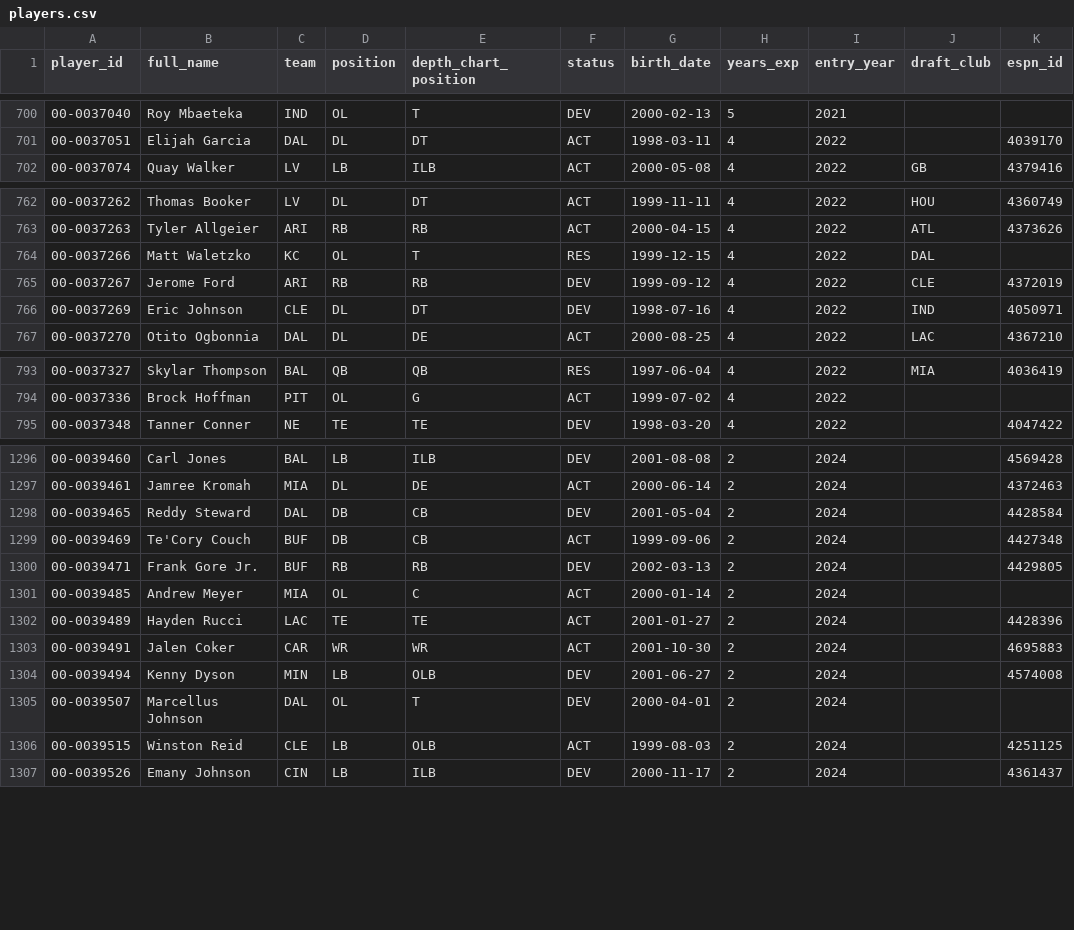
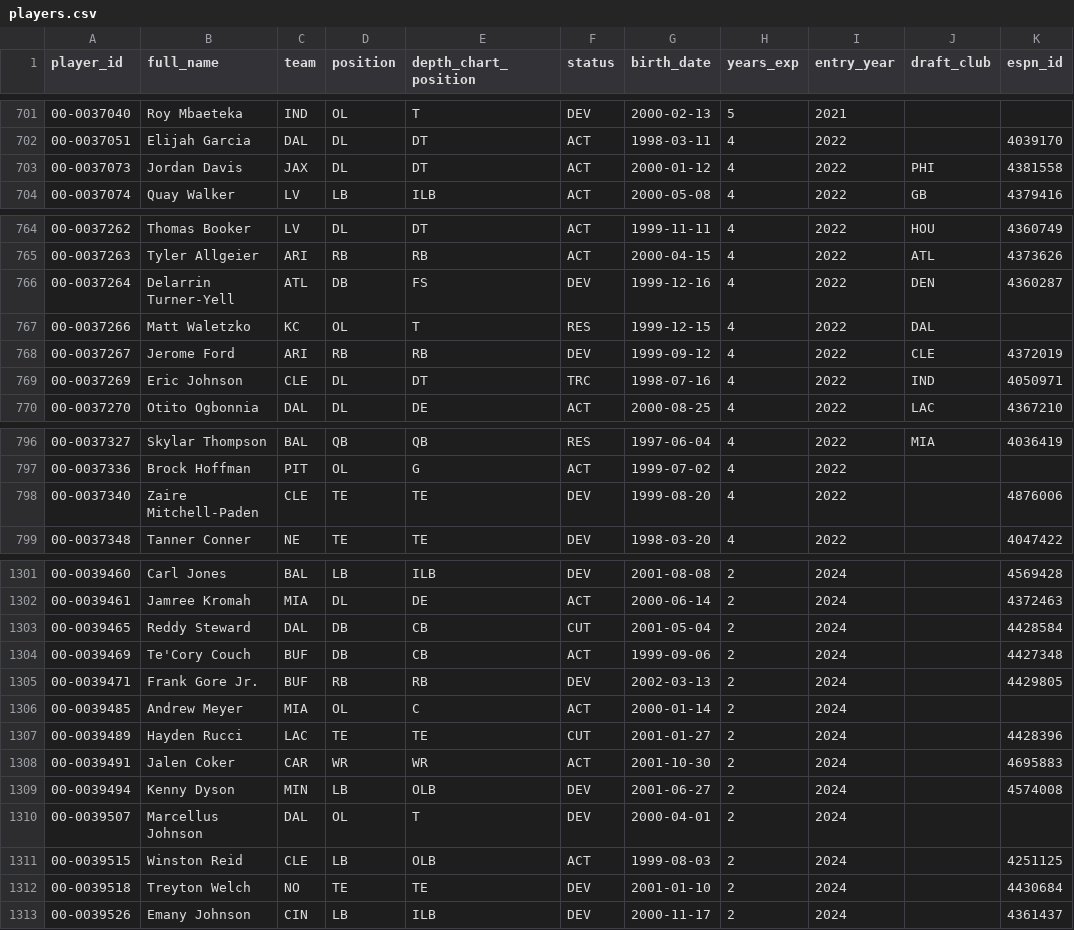
Before and after one commit to bmillercreates/The-Prop-Exchange, a CSV file: data/stats/players.csv, drawn as a sheet; only a part is shown, gaps mark what is left out; the diff covers the shown part only.

```diff
--- a/data/stats/players.csv
+++ b/data/stats/players.csv
@@ -701,2 +702,3 @@ player_id,full_name,team,position,depth_chart_position,status,birth_date,years_e
 00-0037051,Elijah Garcia,DAL,DL,DT,ACT,1998-03-11,4,2022,,4039170
+00-0037073,Jordan Davis,JAX,DL,DT,ACT,2000-01-12,4,2022,PHI,4381558
 00-0037074,Quay Walker,LV,LB,ILB,ACT,2000-05-08,4,2022,GB,4379416
@@ -763,5 +765,6 @@ player_id,full_name,team,position,depth_chart_position,status,birth_date,years_e
 00-0037263,Tyler Allgeier,ARI,RB,RB,ACT,2000-04-15,4,2022,ATL,4373626
+00-0037264,Delarrin Turner-Yell,ATL,DB,FS,DEV,1999-12-16,4,2022,DEN,4360287
 00-0037266,Matt Waletzko,KC,OL,T,RES,1999-12-15,4,2022,DAL,
 00-0037267,Jerome Ford,ARI,RB,RB,DEV,1999-09-12,4,2022,CLE,4372019
-00-0037269,Eric Johnson,CLE,DL,DT,DEV,1998-07-16,4,2022,IND,4050971
+00-0037269,Eric Johnson,CLE,DL,DT,TRC,1998-07-16,4,2022,IND,4050971
 00-0037270,Otito Ogbonnia,DAL,DL,DE,ACT,2000-08-25,4,2022,LAC,4367210
@@ -794,2 +797,3 @@ player_id,full_name,team,position,depth_chart_position,status,birth_date,years_e
 00-0037336,Brock Hoffman,PIT,OL,G,ACT,1999-07-02,4,2022,,
+00-0037340,Zaire Mitchell-Paden,CLE,TE,TE,DEV,1999-08-20,4,2022,,4876006
 00-0037348,Tanner Conner,NE,TE,TE,DEV,1998-03-20,4,2022,,4047422
@@ -1297,3 +1302,3 @@ player_id,full_name,team,position,depth_chart_position,status,birth_date,years_e
 00-0039461,Jamree Kromah,MIA,DL,DE,ACT,2000-06-14,2,2024,,4372463
-00-0039465,Reddy Steward,DAL,DB,CB,DEV,2001-05-04,2,2024,,4428584
+00-0039465,Reddy Steward,DAL,DB,CB,CUT,2001-05-04,2,2024,,4428584
 00-0039469,Te'Cory Couch,BUF,DB,CB,ACT,1999-09-06,2,2024,,4427348
@@ -1301,3 +1306,3 @@ player_id,full_name,team,position,depth_chart_position,status,birth_date,years_e
 00-0039485,Andrew Meyer,MIA,OL,C,ACT,2000-01-14,2,2024,,
-00-0039489,Hayden Rucci,LAC,TE,TE,ACT,2001-01-27,2,2024,,4428396
+00-0039489,Hayden Rucci,LAC,TE,TE,CUT,2001-01-27,2,2024,,4428396
 00-0039491,Jalen Coker,CAR,WR,WR,ACT,2001-10-30,2,2024,,4695883
@@ -1306,2 +1311,3 @@ player_id,full_name,team,position,depth_chart_position,status,birth_date,years_e
 00-0039515,Winston Reid,CLE,LB,OLB,ACT,1999-08-03,2,2024,,4251125
+00-0039518,Treyton Welch,NO,TE,TE,DEV,2001-01-10,2,2024,,4430684
 00-0039526,Emany Johnson,CIN,LB,ILB,DEV,2000-11-17,2,2024,,4361437
```
Also changed, not shown: 7 added rows and 42 edited cells elsewhere in this file, data/injuries.csv, data/stats/games.csv, 20 other files.
